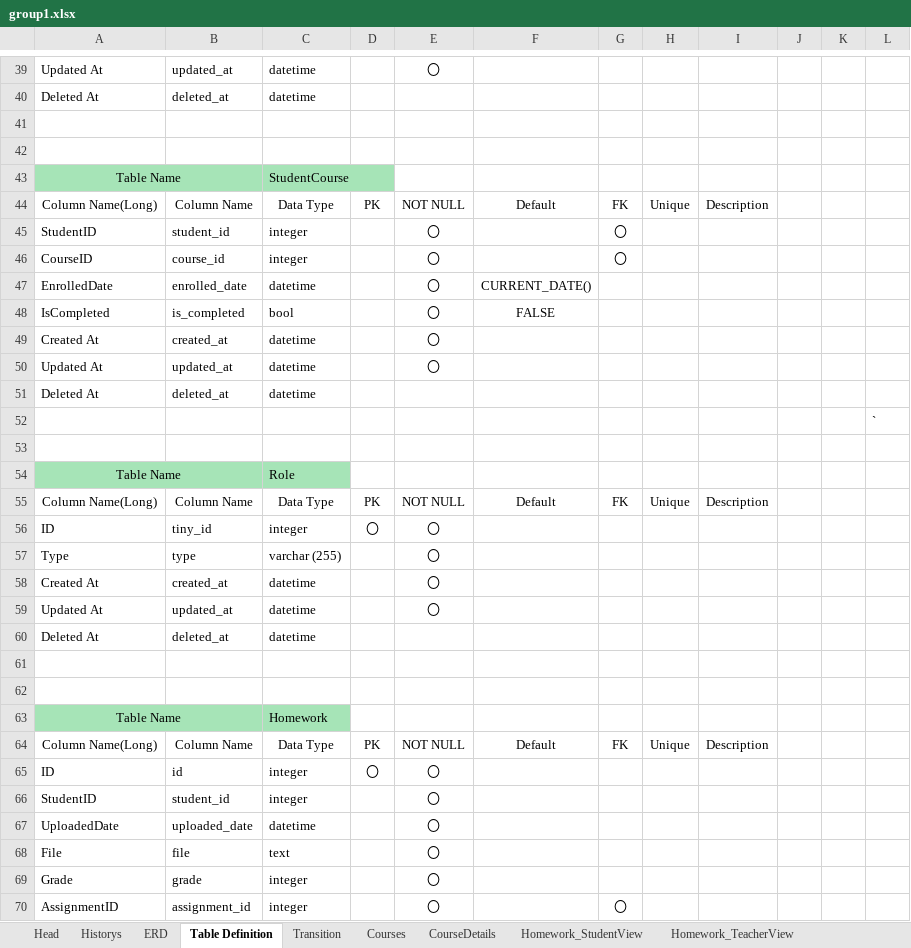
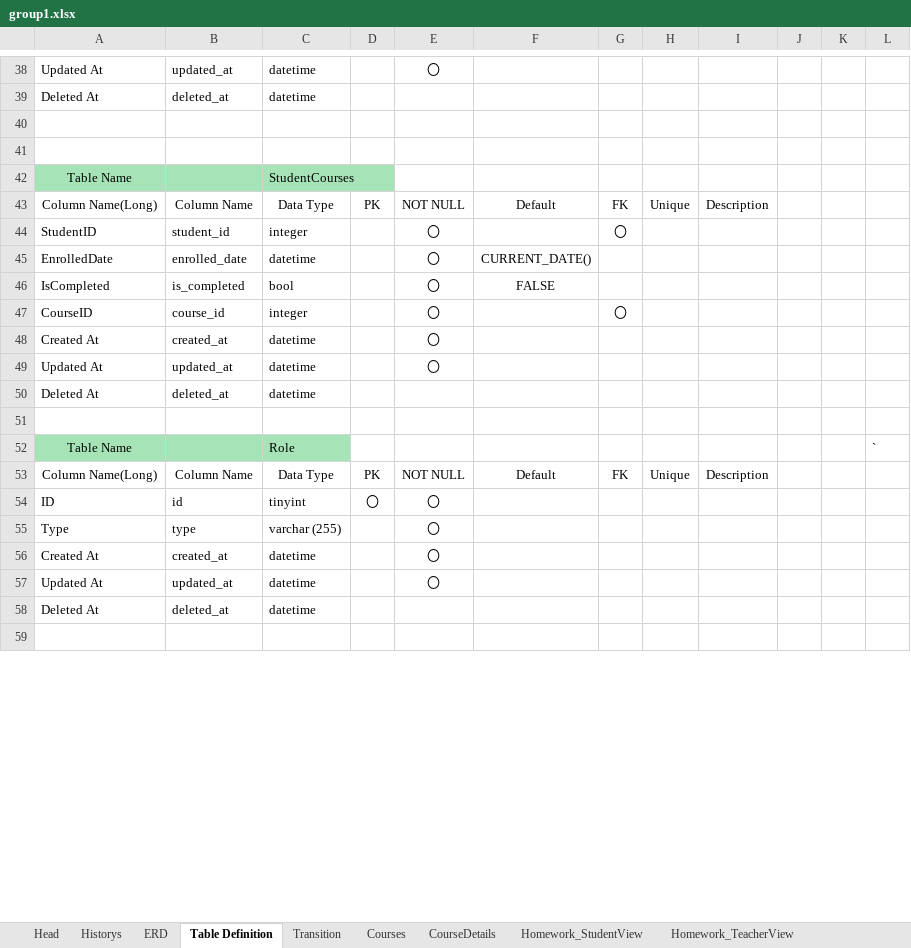
Before and after one commit to HtetHtetAung-01/Group1-CMS, an Excel workbook: doc/group1.xlsx, sheet Table Definition, drawn as a sheet; only a part is shown, gaps mark what is left out; the shorter side is filled out with more unchanged rows; values as stored, in another font and other column widths than the file's, no borders; removed rows and columns are numbered as before the commit, all else as after; the diff covers the shown part only; the diff names each change by its address in the sheet, - before the commit and + after, or states it on an @@ line.

Commit message:
modify ERD diagram for review

```diff
--- a/doc/group1.xlsx (sheet Table Definition)
+++ b/doc/group1.xlsx (sheet Table Definition)
-A43:B43 merged
-C42: StudentCourse
+C42: StudentCourses
@@ row 46 moved to row 47: CourseID @@
-row 52:  |  |  |  |  |  |  |  |  |  |  | `
-A54:B54 merged
-L52: (empty)
+L52: `
-B54: tiny_id
+B54: id
-C54: integer
+C54: tinyint
-row 61: (empty)
-row 62: (empty)
-row 63: Table Name |  | Homework
@@ row 64 moved to row 73: Column Name(Long) @@
@@ row 65 moved to row 74: ID @@
-row 66: StudentID | student_id | integer |  | 〇
-row 67: UploadedDate | uploaded_date | datetime |  | 〇
-row 68: File | file | text |  | 〇
-row 69: Grade | grade | integer |  | 〇
-row 70: AssignmentID | assignment_id | integer |  | 〇 |  | 〇
```
Also changed, not shown: 8 added rows, 3 removed rows, 3 moved rows, 4 edited cells and merged cells elsewhere in this sheet, sheet Historys, charts or pictures.
